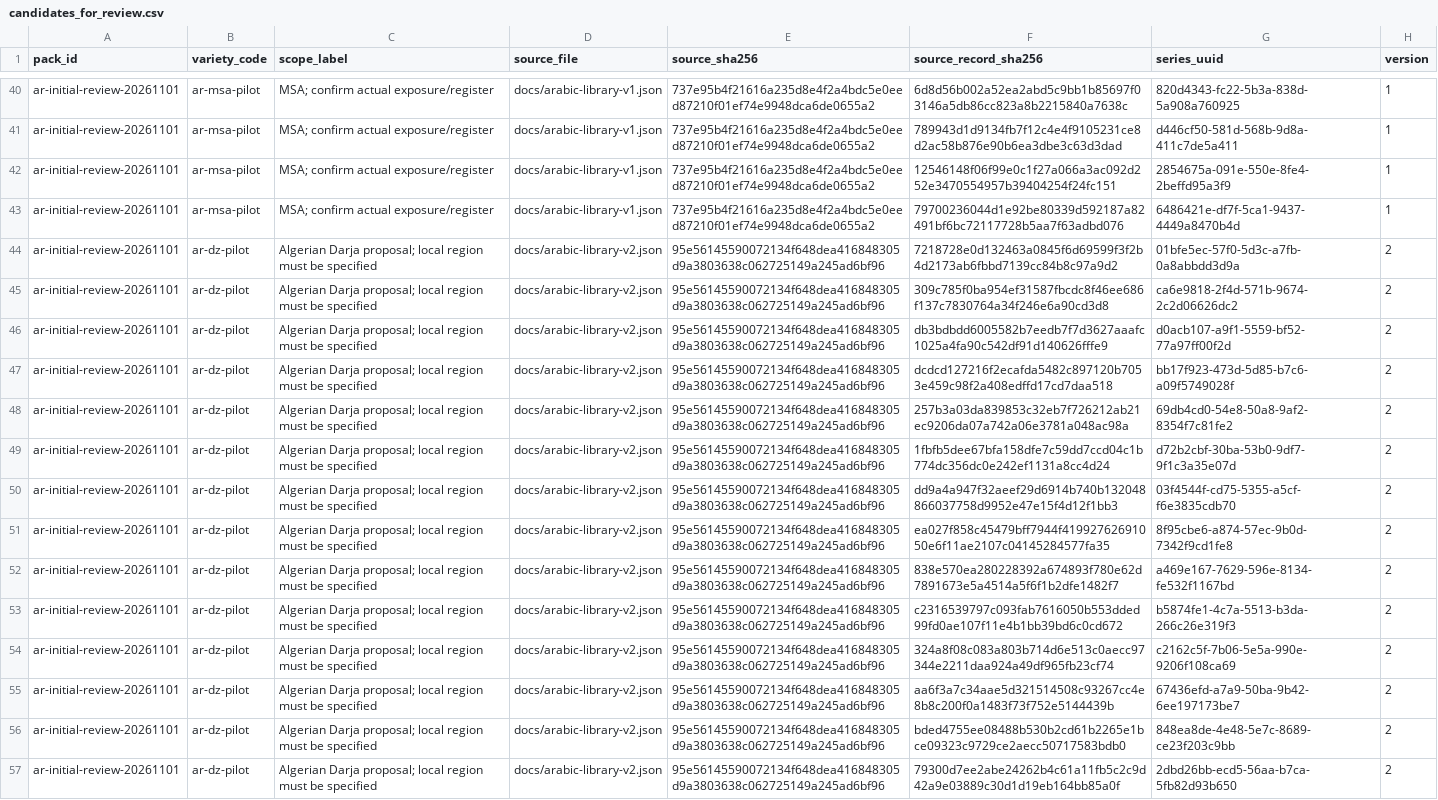
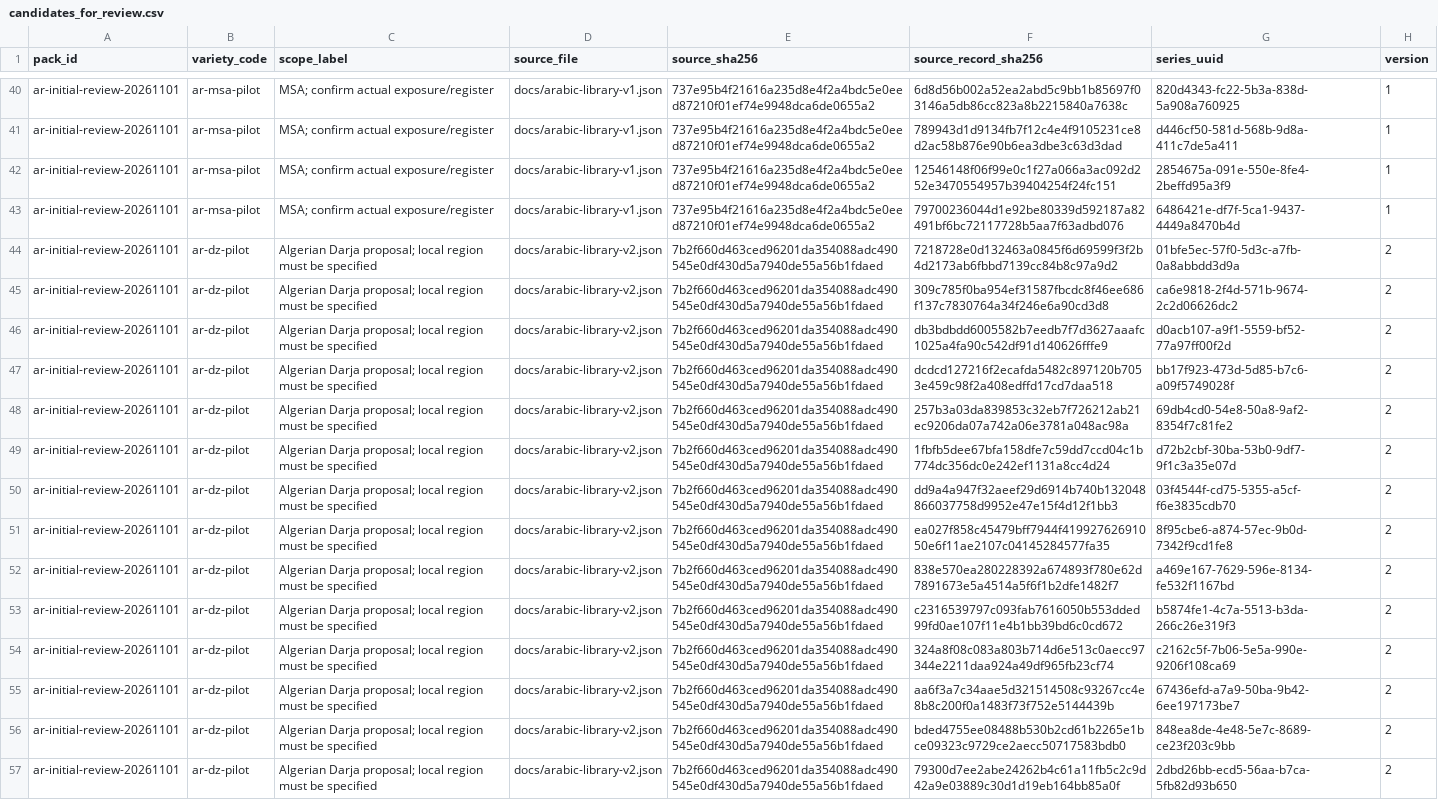
Before and after one commit to Midotech31/nehedrou, a CSV file: content/review_packs/ar-initial-review-20261101/candidates_for_review.csv, drawn as a sheet; only a part is shown, gaps mark what is left out; the diff covers the shown part only; the diff names each change by its address in the sheet, - before the commit and + after, or states it on an @@ line.

Commit message:
Normalize Arabic review source fingerprints

```diff
--- a/content/review_packs/ar-initial-review-20261101/candidates_for_review.csv
+++ b/content/review_packs/ar-initial-review-20261101/candidates_for_review.csv
-E44:E57 (source_sha256): 95e56145590072134f648dea416848305d9a3803638c062725149a245ad6bf96
+E44:E57 (source_sha256): 7b2f660d463ced96201da354088adc490545e0df430d5a7940de55a56b1fdaed
```
Also changed, not shown: 18 edited cells elsewhere in this file, 2 other files.
